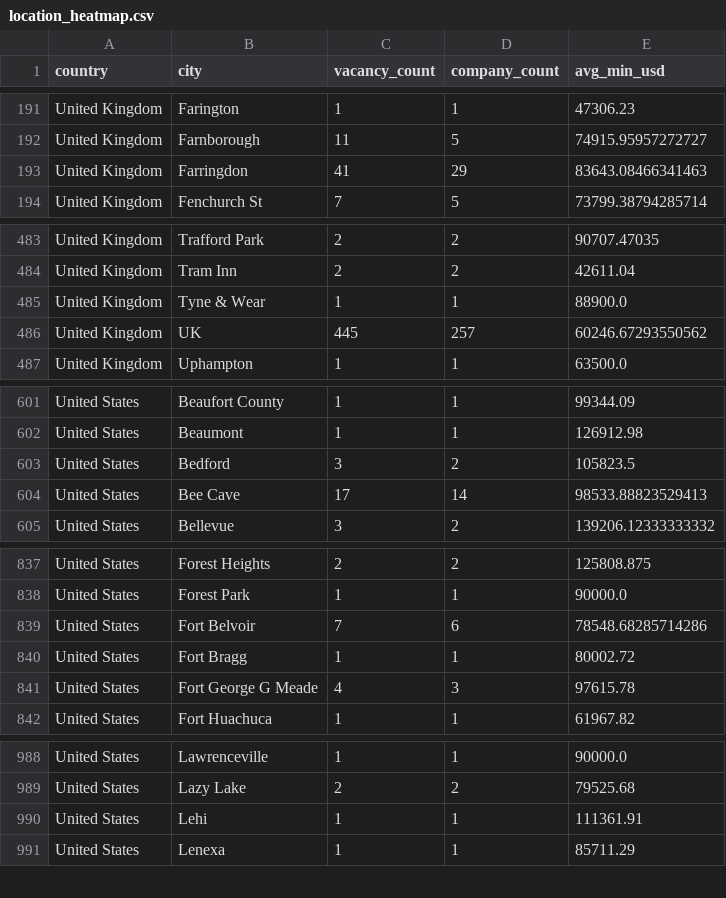
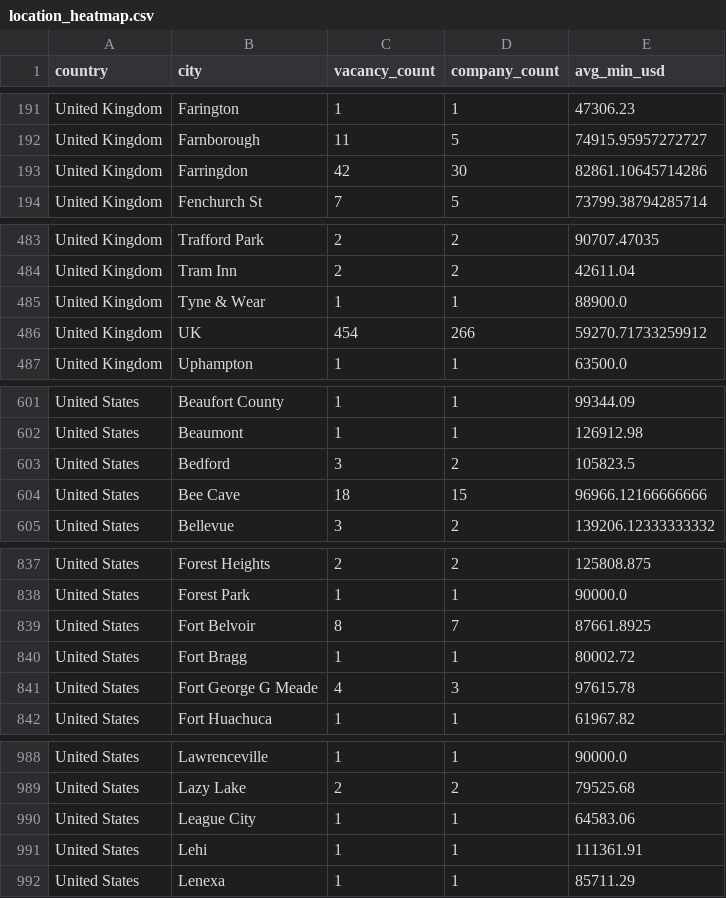
Before and after one commit to ShoafzalDataAnalyst/Adzuna-Job-Market-Vacancies, a CSV file: powerbi/location_heatmap.csv, drawn as a sheet; only a part is shown, gaps mark what is left out; the diff covers the shown part only.

```diff
--- a/powerbi/location_heatmap.csv
+++ b/powerbi/location_heatmap.csv
@@ -192,3 +192,3 @@ United Kingdom,Farington,1,1,47306.23
 United Kingdom,Farnborough,11,5,74915.95957272727
-United Kingdom,Farringdon,41,29,83643.08466341463
+United Kingdom,Farringdon,42,30,82861.10645714286
 United Kingdom,Fenchurch St,7,5,73799.38794285714
@@ -485,3 +485,3 @@ United Kingdom,Tram Inn,2,2,42611.04
 United Kingdom,Tyne & Wear,1,1,88900.0
-United Kingdom,UK,445,257,60246.67293550562
+United Kingdom,UK,454,266,59270.71733259912
 United Kingdom,Uphampton,1,1,63500.0
@@ -603,3 +603,3 @@ United States,Beaumont,1,1,126912.98
 United States,Bedford,3,2,105823.5
-United States,Bee Cave,17,14,98533.88823529413
+United States,Bee Cave,18,15,96966.12166666666
 United States,Bellevue,3,2,139206.12333333332
@@ -838,3 +838,3 @@ United States,Forest Heights,2,2,125808.875
 United States,Forest Park,1,1,90000.0
-United States,Fort Belvoir,7,6,78548.68285714286
+United States,Fort Belvoir,8,7,87661.8925
 United States,Fort Bragg,1,1,80002.72
@@ -989,2 +989,3 @@ United States,Lawrenceville,1,1,90000.0
 United States,Lazy Lake,2,2,79525.68
+United States,League City,1,1,64583.06
 United States,Lehi,1,1,111361.91
```
Also changed, not shown: 33 edited cells elsewhere in this file, powerbi/daily_posting_trend.csv, powerbi/salary_by_category.csv, 6 other files.
